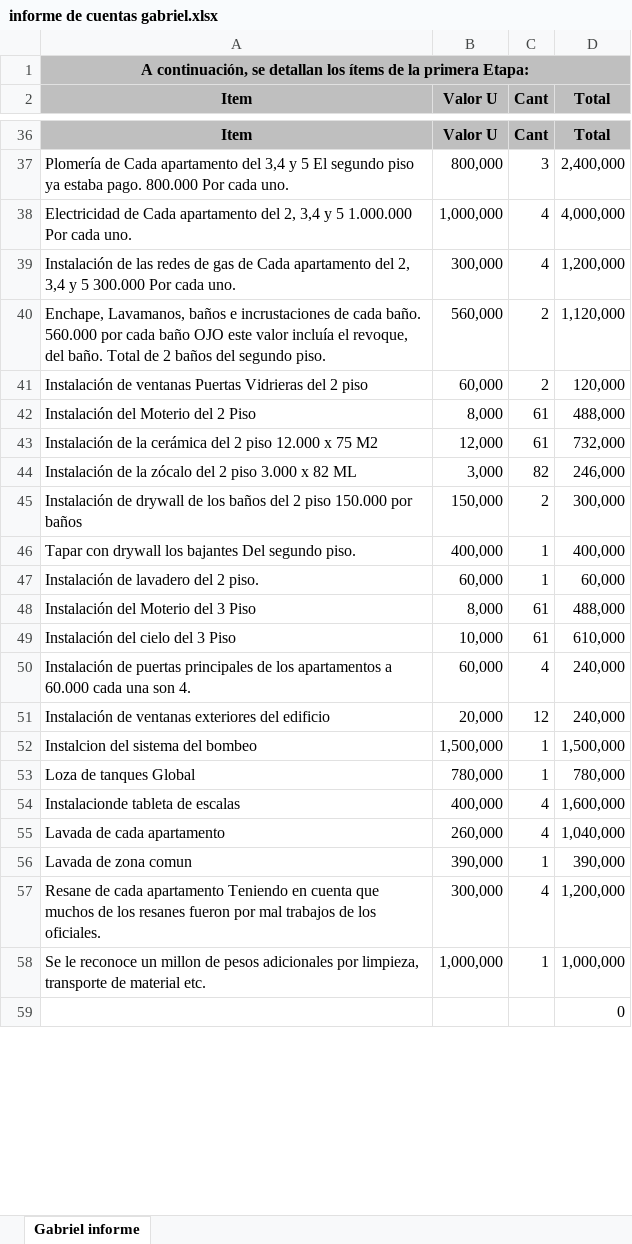
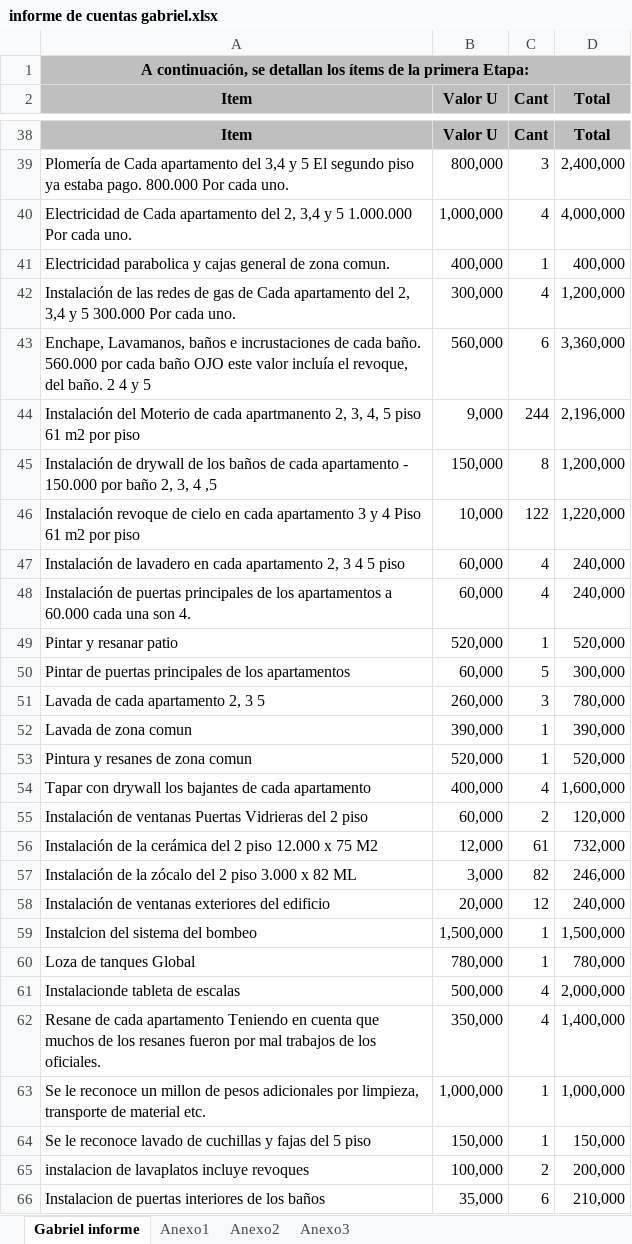
Before and after one commit to jhoncastrillon9/Diamante, an Excel workbook: informe de cuentas gabriel.xlsx, sheet Gabriel informe, drawn as a sheet; only a part is shown, gaps mark what is left out; the shorter side is filled out with more unchanged rows; values as stored, in another font and other column widths than the file's, no borders; removed rows and columns are numbered as before the commit, all else as after; the diff covers the shown part only; the diff names each change by its address in the sheet, - before the commit and + after, or states it on an @@ line.

```diff
--- a/informe de cuentas gabriel.xlsx (sheet Gabriel informe)
+++ b/informe de cuentas gabriel.xlsx (sheet Gabriel informe)
+sheet tab: Anexo1
+sheet tab: Anexo2
+sheet tab: Anexo3
+row 41: Electricidad parabolica y cajas general de zona comun. | 400,000 | 1 | 400,000
-row 40: Enchape, Lavamanos, baños e incrustaciones de cada baño. 560.000 por cada baño OJO este valor incluía el revoque, del baño. Total de 2 baños del segundo piso. | 560,000 | 2 | 1,120,000
+row 43: Enchape, Lavamanos, baños e incrustaciones de cada baño. 560.000 por cada baño OJO este valor incluía el revoque, del baño. 2 4 y 5 | 560,000 | 6 | 3,360,000
+row 44: Instalación del Moterio de cada apartmanento 2, 3, 4, 5 piso 61 m2 por piso | 9,000 | 244 | 2,196,000
+row 45: Instalación de drywall de los baños de cada apartamento - 150.000 por baño 2, 3, 4 ,5 | 150,000 | 8 | 1,200,000
+row 46: Instalación revoque de cielo en cada apartamento 3 y 4 Piso 61 m2 por piso | 10,000 | 122 | 1,220,000
+row 47: Instalación de lavadero en cada apartamento 2, 3 4 5 piso | 60,000 | 4 | 240,000
@@ row 50 moved to row 48: Instalación de puertas principales de lo… @@
+row 49: Pintar y resanar patio | 520,000 | 1 | 520,000
+row 50: Pintar de puertas principales de los apartamentos | 60,000 | 5 | 300,000
+row 51: Lavada de cada apartamento 2, 3 5 | 260,000 | 3 | 780,000
@@ row 56 moved to row 52: Lavada de zona comun @@
+row 53: Pintura y resanes de zona comun | 520,000 | 1 | 520,000
+row 54: Tapar con drywall los bajantes de cada apartamento | 400,000 | 4 | 1,600,000
-row 42: Instalación del Moterio del 2 Piso | 8,000 | 61 | 488,000
-row 45: Instalación de drywall de los baños del 2 piso 150.000 por baños | 150,000 | 2 | 300,000
-row 46: Tapar con drywall los bajantes Del segundo piso. | 400,000 | 1 | 400,000
-row 47: Instalación de lavadero del 2 piso. | 60,000 | 1 | 60,000
-row 48: Instalación del Moterio del 3 Piso | 8,000 | 61 | 488,000
-row 49: Instalación del cielo del 3 Piso | 10,000 | 61 | 610,000
-B61 (Valor U): 400,000
+B61 (Valor U): 500,000
-D61 (Total): 1,600,000
+D61 (Total): 2,000,000
-row 55: Lavada de cada apartamento | 260,000 | 4 | 1,040,000
-B62 (Valor U): 300,000
+B62 (Valor U): 350,000
-D62 (Total): 1,200,000
+D62 (Total): 1,400,000
+row 64: Se le reconoce lavado de cuchillas y fajas del 5 piso | 150,000 | 1 | 150,000
+row 65: instalacion de lavaplatos incluye revoques | 100,000 | 2 | 200,000
+row 66: Instalacion de puertas interiores de los baños | 35,000 | 6 | 210,000
```
Also changed, not shown: 11 added rows, 4 removed rows, 6 edited cells and cell formats elsewhere in this sheet, formulas that keep their value, informe General de pagos 2018.xlsx.
